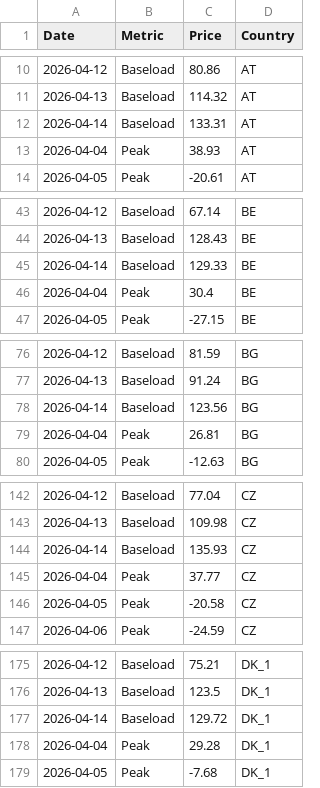
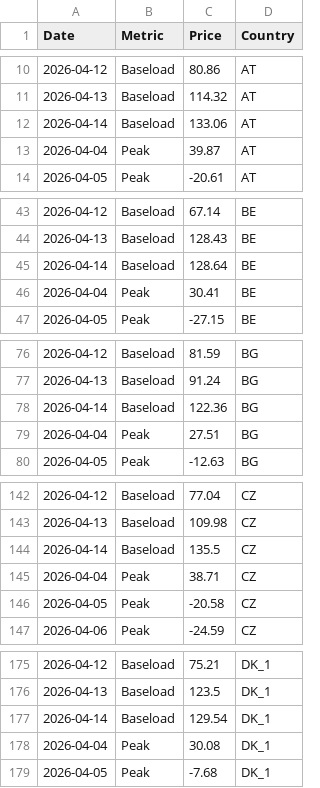
Before and after one commit to brandon-sew/PPA-Market-Dashboard, a CSV file: market_prices.csv, drawn as a sheet; only a part is shown, gaps mark what is left out; the diff covers the shown part only.

```diff
--- a/market_prices.csv
+++ b/market_prices.csv
@@ -11,4 +11,4 @@ Date,Metric,Price,Country
 2026-04-13,Baseload,114.32,AT
-2026-04-14,Baseload,133.31,AT
-2026-04-04,Peak,38.93,AT
+2026-04-14,Baseload,133.06,AT
+2026-04-04,Peak,39.87,AT
 2026-04-05,Peak,-20.61,AT
@@ -44,4 +44,4 @@ Date,Metric,Price,Country
 2026-04-13,Baseload,128.43,BE
-2026-04-14,Baseload,129.33,BE
-2026-04-04,Peak,30.4,BE
+2026-04-14,Baseload,128.64,BE
+2026-04-04,Peak,30.41,BE
 2026-04-05,Peak,-27.15,BE
@@ -77,4 +77,4 @@ Date,Metric,Price,Country
 2026-04-13,Baseload,91.24,BG
-2026-04-14,Baseload,123.56,BG
-2026-04-04,Peak,26.81,BG
+2026-04-14,Baseload,122.36,BG
+2026-04-04,Peak,27.51,BG
 2026-04-05,Peak,-12.63,BG
@@ -143,4 +143,4 @@ Date,Metric,Price,Country
 2026-04-13,Baseload,109.98,CZ
-2026-04-14,Baseload,135.93,CZ
-2026-04-04,Peak,37.77,CZ
+2026-04-14,Baseload,135.5,CZ
+2026-04-04,Peak,38.71,CZ
 2026-04-05,Peak,-20.58,CZ
@@ -176,4 +176,4 @@ Date,Metric,Price,Country
 2026-04-13,Baseload,123.5,DK_1
-2026-04-14,Baseload,129.72,DK_1
-2026-04-04,Peak,29.28,DK_1
+2026-04-14,Baseload,129.54,DK_1
+2026-04-04,Peak,30.08,DK_1
 2026-04-05,Peak,-7.68,DK_1
```
Also changed, not shown: 138 edited cells elsewhere in this file.
